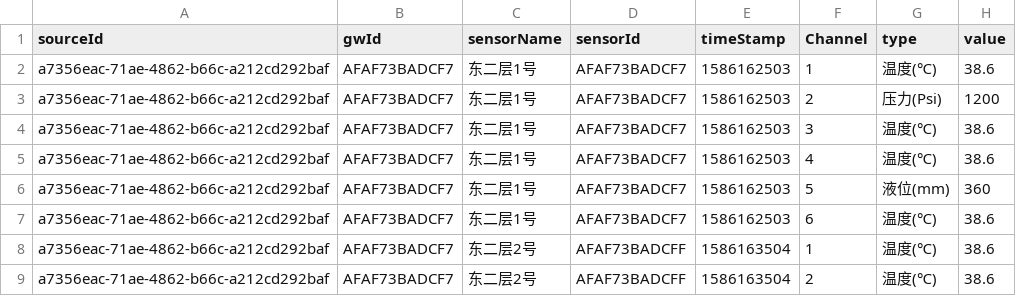
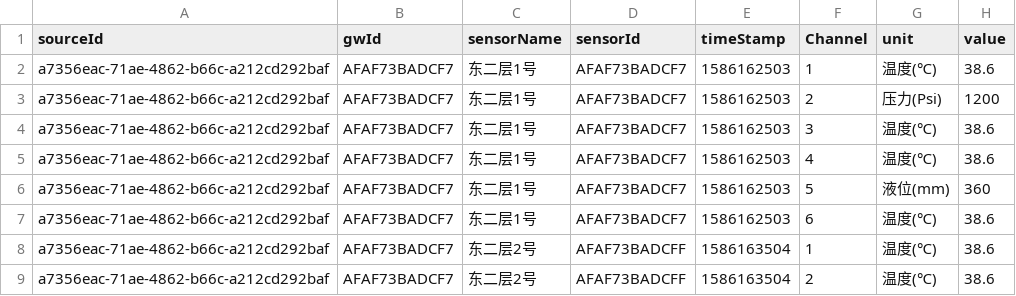
Before and after one commit to XeiTongXueFlyMe/eabi_gateway, a CSV file: api/传感器数据上传示例.csv, drawn as a sheet.

```diff
--- a/api/传感器数据上传示例.csv
+++ b/api/传感器数据上传示例.csv
@@ -1,2 +1,2 @@
-sourceId,gwId,sensorName,sensorId,timeStamp,Channel,type,value
+sourceId,gwId,sensorName,sensorId,timeStamp,Channel,unit,value
 a7356eac-71ae-4862-b66c-a212cd292baf,AFAF73BADCF7,东二层1号,AFAF73BADCF7,1586162503,1,温度(℃),38.6
```
Also changed, not shown: api/报警文件示例.csv, 5 other files.
